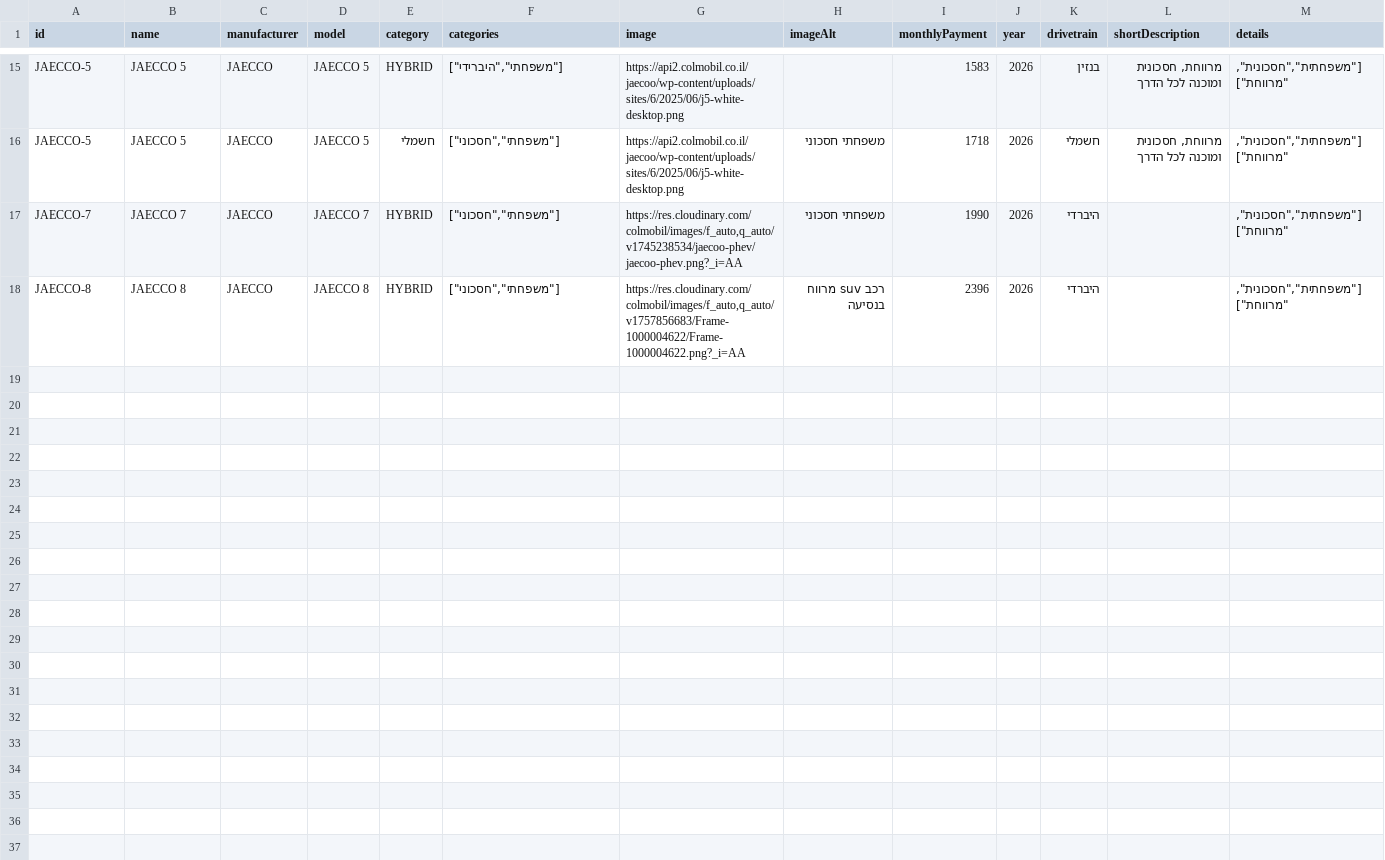
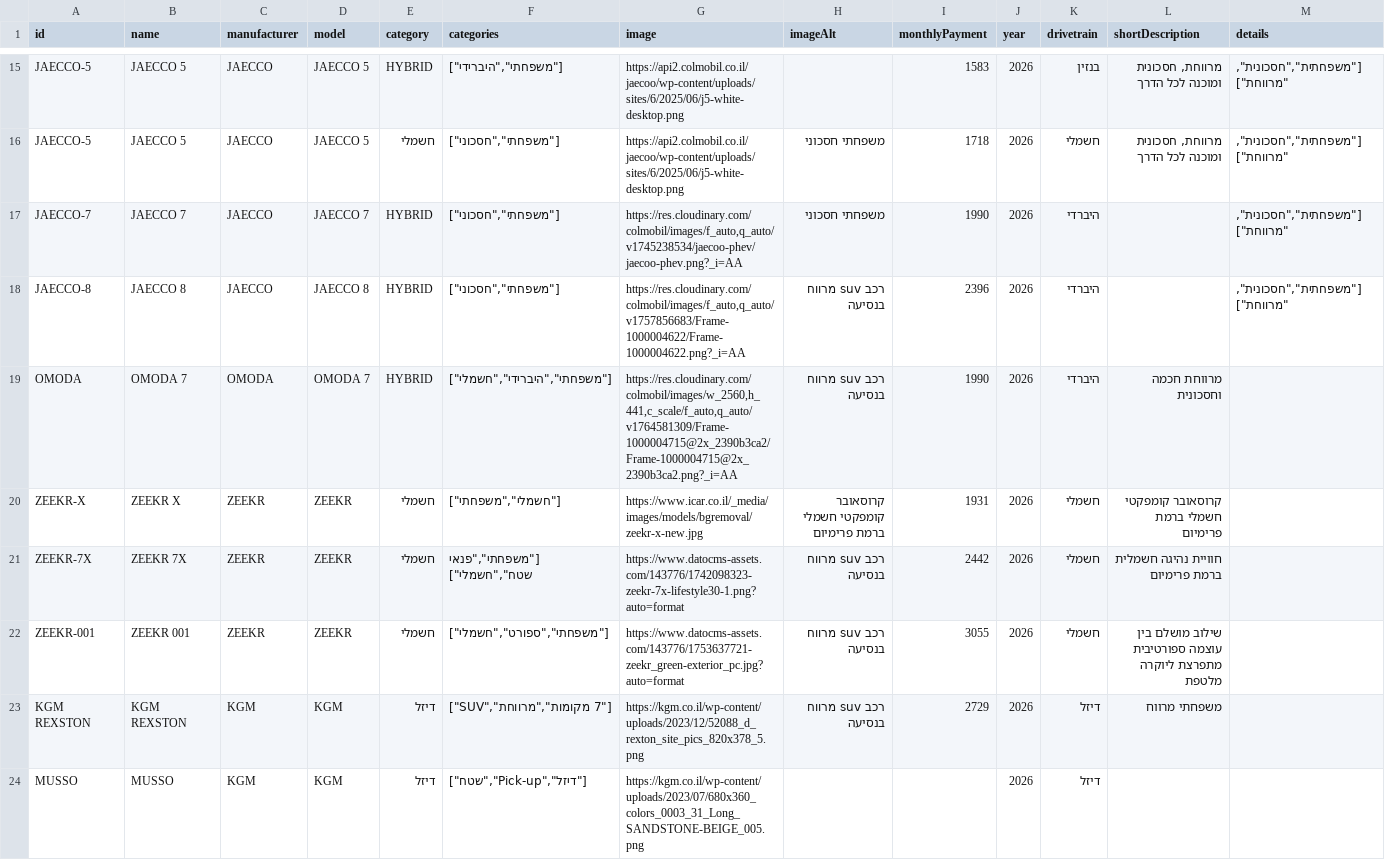
Before and after one commit to gilbendavid/cardoo, a CSV file: data/cars.csv, drawn as a sheet; only a part is shown, gaps mark what is left out; the diff covers the shown part only.

```diff
--- a/data/cars.csv
+++ b/data/cars.csv
@@ -18 +18,7 @@ JAECCO-7,JAECCO 7,JAECCO ,JAECCO 7,HYBRID,"[""משפחתי"",""חסכוני""]",
 JAECCO-8,JAECCO 8,JAECCO ,JAECCO 8,HYBRID,"[""משפחתי"",""חסכוני""]","https://res.cloudinary.com/colmobil/images/f_auto,q_auto/v1757856683/Frame-1000004622/Frame-1000004622.png?_i=AA",רכב suv  מרווח בנסיעה ,2396,2026,היברדי,,"[""משפחתית"",""חסכונית"",""מרווחת""]"
+OMODA,OMODA 7,OMODA,OMODA 7,HYBRID,"[""משפחתי"",""היברידי"",""חשמלי""]","https://res.cloudinary.com/colmobil/images/w_2560,h_441,c_scale/f_auto,q_auto/v1764581309/Frame-1000004715@2x_2390b3ca2/Frame-1000004715@2x_2390b3ca2.png?_i=AA",רכב suv  מרווח בנסיעה ,1990,2026,היברדי,מרווחת חכמה וחסכונית ,
+ZEEKR-X,ZEEKR X,ZEEKR,ZEEKR,חשמלי,"[""חשמלי"",""משפחתי""]",https://www.icar.co.il/_media/images/models/bgremoval/zeekr-x-new.jpg,קרוסאובר קומפקטי חשמלי ברמת פרימיום,1931,2026,חשמלי,קרוסאובר קומפקטי חשמלי ברמת פרימיום,
+ZEEKR-7X,ZEEKR 7X,ZEEKR,ZEEKR,חשמלי,"[""משפחתי"",""פנאי שטח"",""חשמלי""]",https://www.datocms-assets.com/143776/1742098323-zeekr-7x-lifestyle30-1.png?auto=format,רכב suv  מרווח בנסיעה ,2442,2026,חשמלי,חוויית נהיגה חשמלית ברמת פרימיום,
+ZEEKR-001,ZEEKR 001,ZEEKR,ZEEKR,חשמלי,"[""משפחתי"",""ספורט"",""חשמלי""]",https://www.datocms-assets.com/143776/1753637721-zeekr_green-exterior_pc.jpg?auto=format,רכב suv  מרווח בנסיעה ,3055,2026,חשמלי,שילוב מושלם בין עוצמה ספורטיבית מתפרצת ליוקרה מלטפת,
+KGM REXSTON,KGM REXSTON,KGM,KGM,דיזל,"[""7 מקומות"",""מרווחת"",""SUV""]",https://kgm.co.il/wp-content/uploads/2023/12/52088_d_rexton_site_pics_820x378_5.png,רכב suv  מרווח בנסיעה ,2729,2026,דיזל,משפחתי מרווח ,
+MUSSO ,MUSSO,KGM,KGM,דיזל,"[""דיזל"",""Pick-up"",""שטח""]",https://kgm.co.il/wp-content/uploads/2023/07/680x360_colors_0003_31_Long_SANDSTONE-BEIGE_005.png,,,2026,דיזל,,
```
Also changed, not shown: 5 added rows elsewhere in this file, 7 other files.
